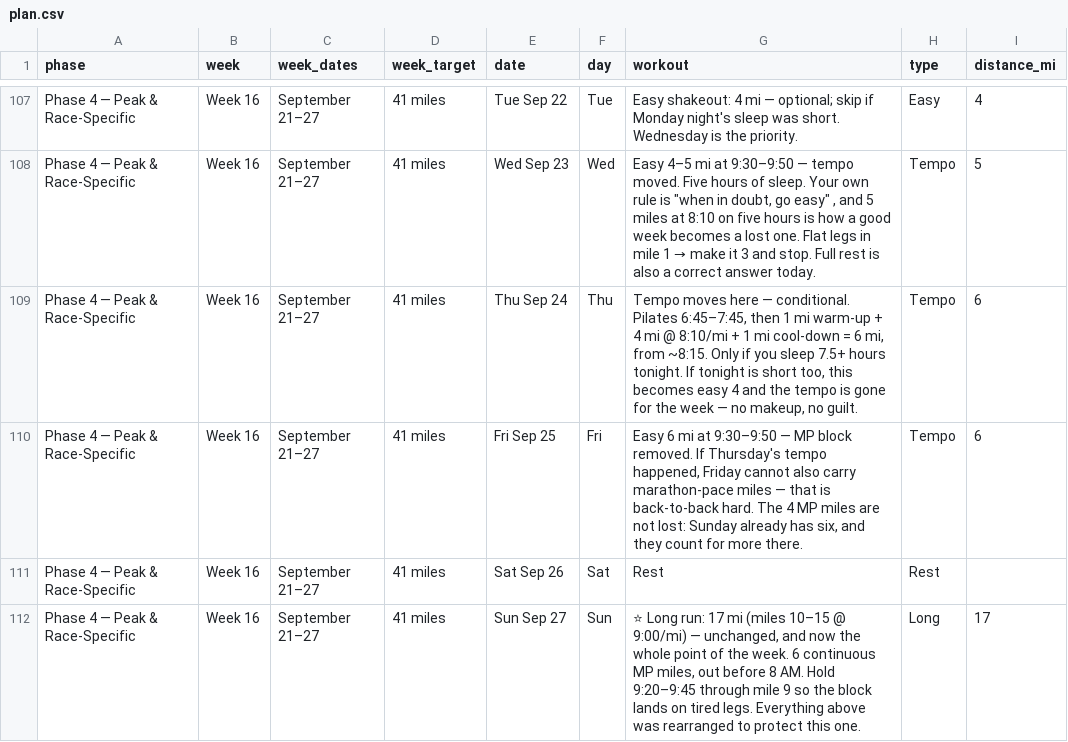
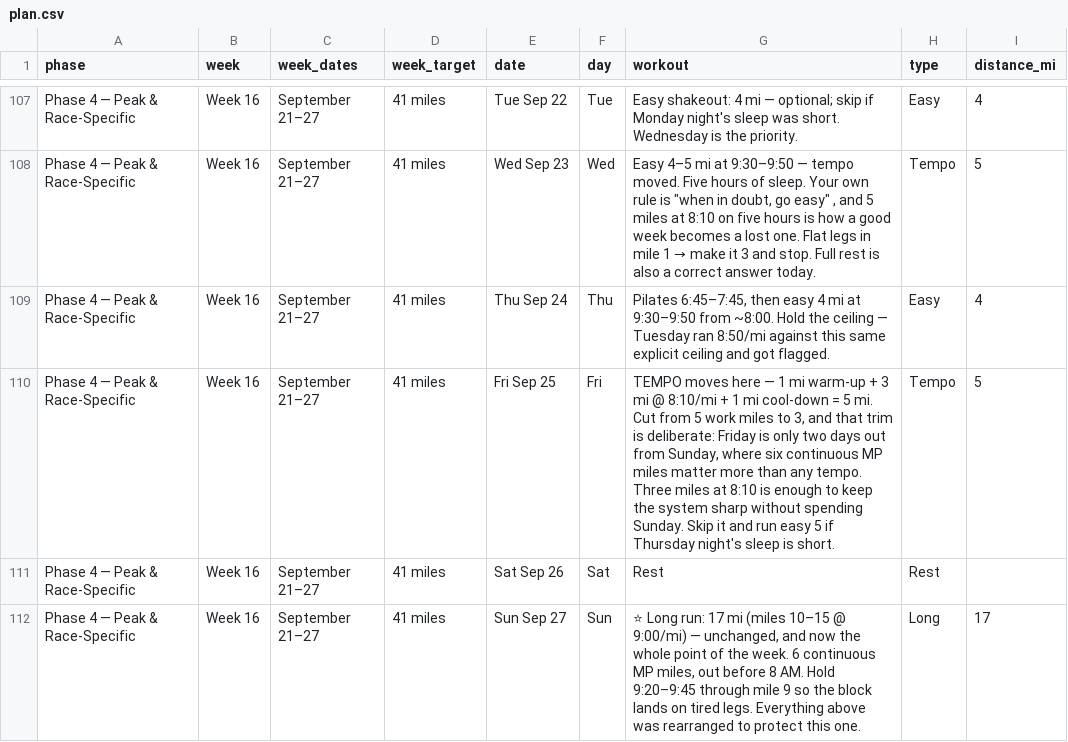
Before and after one commit to Jrichcrick/nyc-marathon-2026, a CSV file: data/plan.csv, drawn as a sheet; only a part is shown, gaps mark what is left out.

```diff
--- a/data/plan.csv
+++ b/data/plan.csv
@@ -108,4 +108,4 @@ Phase 4 — Peak & Race-Specific,Week 16,September 21–27,41 miles,Tue Sep 22,T
 Phase 4 — Peak & Race-Specific,Week 16,September 21–27,41 miles,Wed Sep 23,Wed,"Easy 4–5 mi at 9:30–9:50 — tempo moved. Five hours of sleep. Your own rule is ""when in doubt, go easy"" , and 5 miles at 8:10 on five hours is how a good week becomes a lost one. Flat legs in mile 1 → make it 3 and stop. Full rest is also a correct answer today.",Tempo,5
-Phase 4 — Peak & Race-Specific,Week 16,September 21–27,41 miles,Thu Sep 24,Thu,"Tempo moves here — conditional. Pilates 6:45–7:45, then 1 mi warm-up + 4 mi @ 8:10/mi + 1 mi cool-down = 6 mi, from ~8:15. Only if you sleep 7.5+ hours tonight. If tonight is short too, this becomes easy 4 and the tempo is gone for the week — no makeup, no guilt.",Tempo,6
-Phase 4 — Peak & Race-Specific,Week 16,September 21–27,41 miles,Fri Sep 25,Fri,"Easy 6 mi at 9:30–9:50 — MP block removed. If Thursday's tempo happened, Friday cannot also carry marathon-pace miles — that is back-to-back hard. The 4 MP miles are not lost: Sunday already has six, and they count for more there.",Tempo,6
+Phase 4 — Peak & Race-Specific,Week 16,September 21–27,41 miles,Thu Sep 24,Thu,"Pilates 6:45–7:45, then easy 4 mi at 9:30–9:50 from ~8:00. Hold the ceiling — Tuesday ran 8:50/mi against this same explicit ceiling and got flagged.",Easy,4
+Phase 4 — Peak & Race-Specific,Week 16,September 21–27,41 miles,Fri Sep 25,Fri,"TEMPO moves here — 1 mi warm-up + 3 mi @ 8:10/mi + 1 mi cool-down = 5 mi. Cut from 5 work miles to 3, and that trim is deliberate: Friday is only two days out from Sunday, where six continuous MP miles matter more than any tempo. Three miles at 8:10 is enough to keep the system sharp without spending Sunday. Skip it and run easy 5 if Thursday night's sleep is short.",Tempo,5
 Phase 4 — Peak & Race-Specific,Week 16,September 21–27,41 miles,Sat Sep 26,Sat,Rest,Rest,
```
Also changed, not shown: 1 other file.
